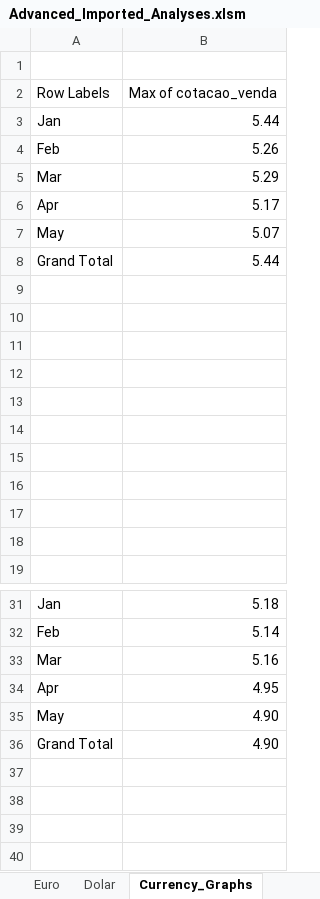
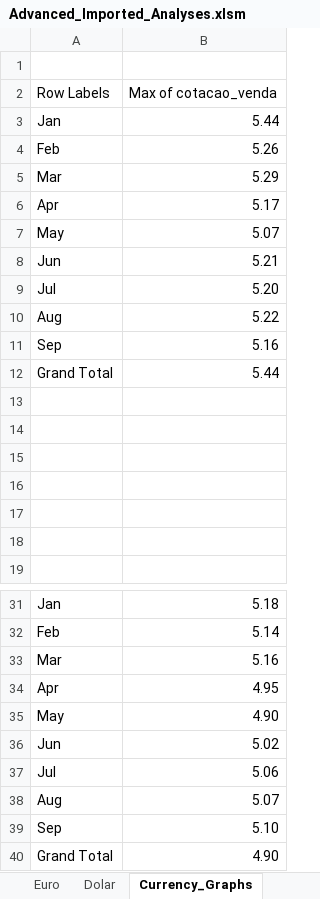
Before and after one commit to Ricardo-argus/Exchange_Rate_Observatory, an Excel workbook: excel_analyses/Advanced_Imported_Analyses.xlsm, sheet Currency_Graphs, drawn as a sheet; only a part is shown, gaps mark what is left out; values as stored, in another font and other column widths than the file's, no borders; charts and pictures not drawn; removed rows and columns are numbered as before the commit, all else as after; the diff names each change by its address in the sheet, - before the commit and + after, or states it on an @@ line.

```diff
--- a/excel_analyses/Advanced_Imported_Analyses.xlsm (sheet Currency_Graphs)
+++ b/excel_analyses/Advanced_Imported_Analyses.xlsm (sheet Currency_Graphs)
+row 8: Jun | 5.21
+row 9: Jul | 5.20
+row 10: Aug | 5.22
+row 11: Sep | 5.16
-row 9: (empty)
-row 10: (empty)
-row 11: (empty)
-row 12: (empty)
+row 36: Jun | 5.02
+row 37: Jul | 5.06
+row 38: Aug | 5.07
+row 39: Sep | 5.10
```
Also changed, not shown: sheet Euro, sheet Dolar, sheet Pivot_tables, sheet Main_Macros, other sheet tabs, charts or pictures, 1 other file.
